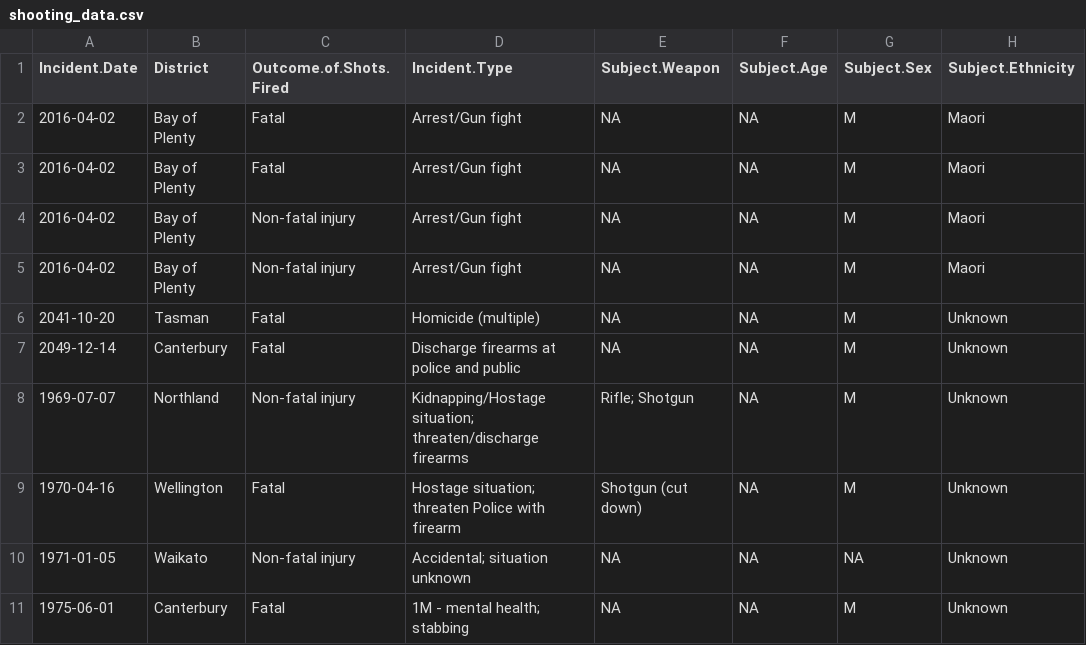
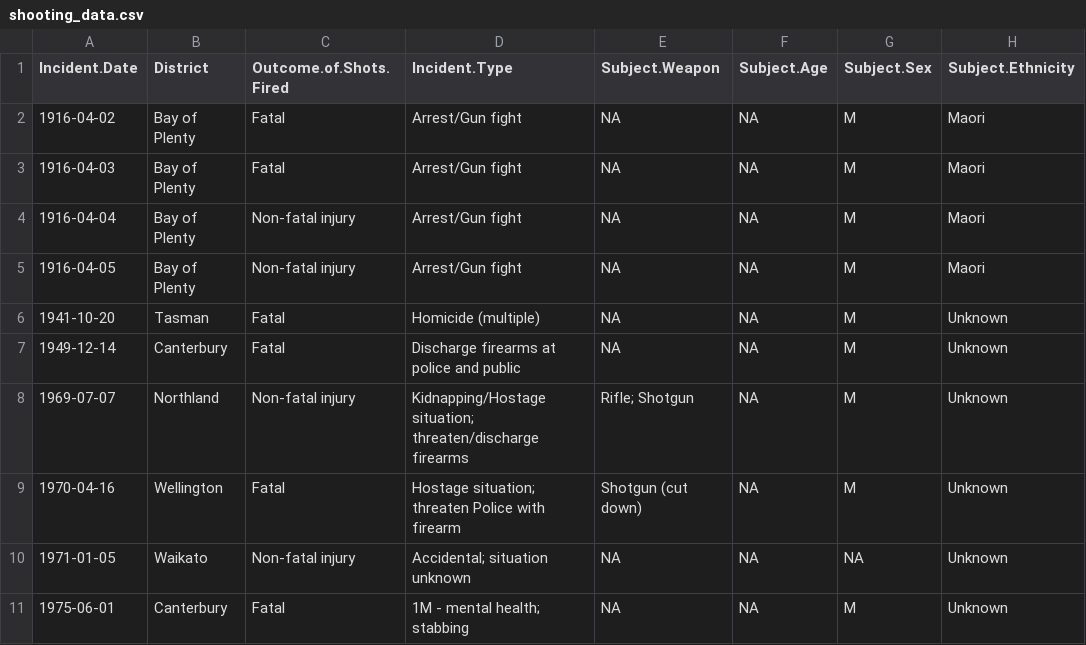
Before and after one commit to dataforyounz/nz-police-shootings, a CSV file: data_prep/shooting_data.csv, drawn as a sheet; only a part is shown; the diff names each change by its address in the sheet, - before the commit and + after, or states it on an @@ line.

```diff
--- a/data_prep/shooting_data.csv
+++ b/data_prep/shooting_data.csv
-A2 (Incident.Date): 2016-04-02
+A2 (Incident.Date): 1916-04-02
-A3 (Incident.Date): 2016-04-02
+A3 (Incident.Date): 1916-04-03
-A4 (Incident.Date): 2016-04-02
+A4 (Incident.Date): 1916-04-04
-A5 (Incident.Date): 2016-04-02
+A5 (Incident.Date): 1916-04-05
-A6 (Incident.Date): 2041-10-20
+A6 (Incident.Date): 1941-10-20
-A7 (Incident.Date): 2049-12-14
+A7 (Incident.Date): 1949-12-14
```
Also changed, not shown: 4 other files.
